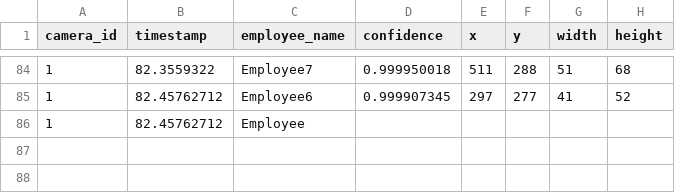
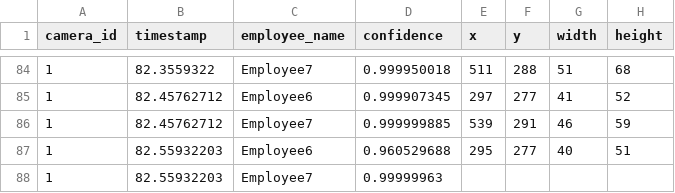
Before and after one commit to DataDynam/vision-based-attendance-system, a CSV file: Attendance_Logic_Module/test1.csv, drawn as a sheet; only a part is shown, gaps mark what is left out.

Commit message:
fix #55

```diff
--- a/Attendance_Logic_Module/test1.csv
+++ b/Attendance_Logic_Module/test1.csv
@@ -85,2 +85,4 @@ camera_id,timestamp,employee_name,confidence,x,y,width,height
 1,82.45762712,Employee6,0.999907345,297,277,41,52
-1,82.45762712,Employee
+1,82.45762712,Employee7,0.999999885,539,291,46,59
+1,82.55932203,Employee6,0.960529688,295,277,40,51
+1,82.55932203,Employee7,0.99999963
```
